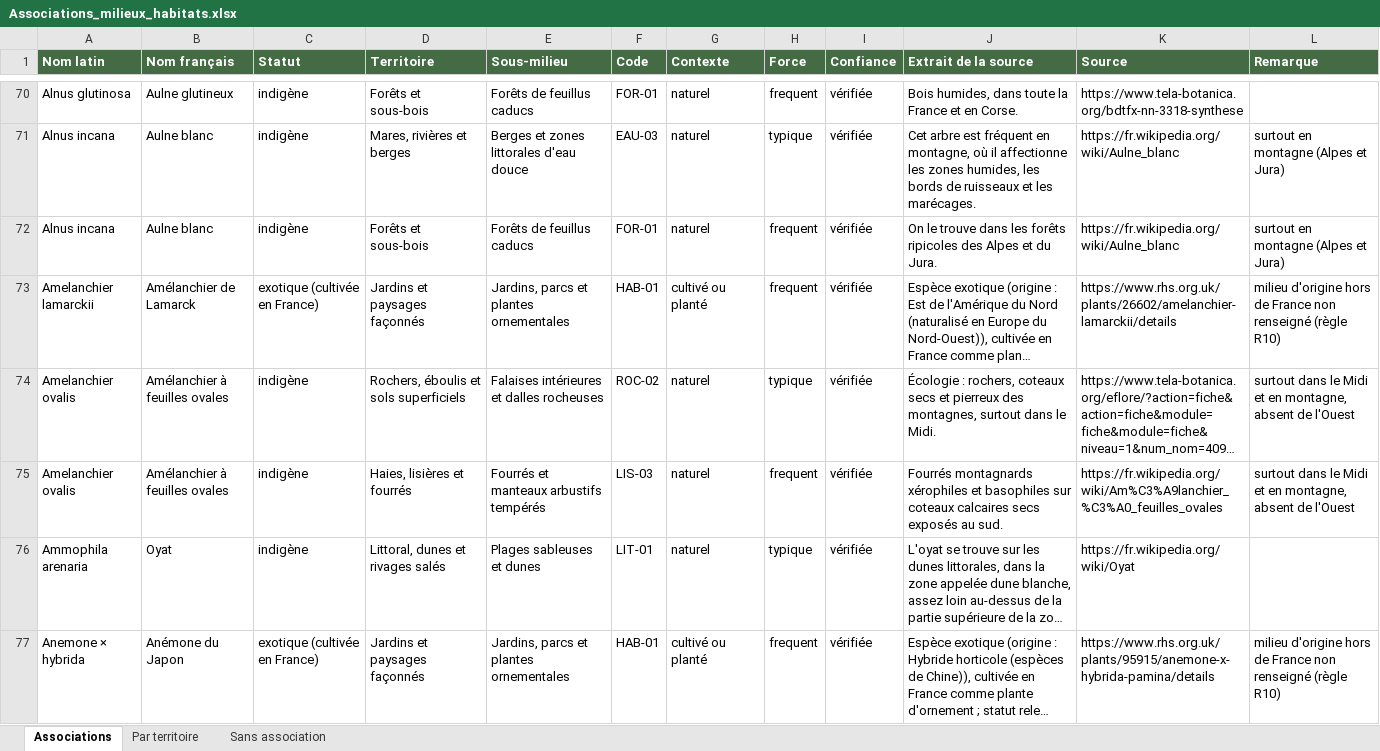
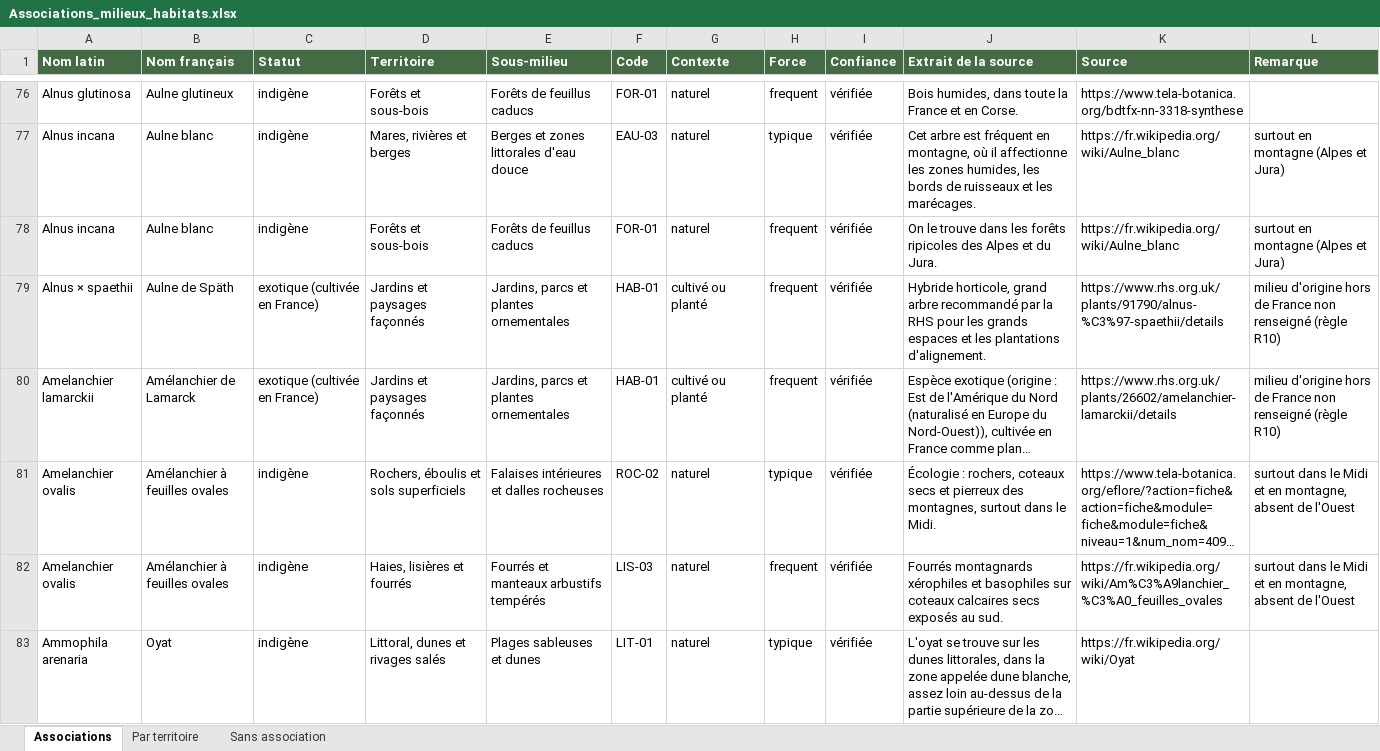
Before and after one commit to CollectifDevidoir/ROYAUME-DES-PLANTES, an Excel workbook: donnees/milieux/Associations_milieux_habitats.xlsx, sheet Associations, drawn as a sheet; only a part is shown, gaps mark what is left out; the shorter side is filled out with more unchanged rows; long unchanged cells end in …; values as stored, in another font and other column widths than the file's, no borders; the diff covers the shown part only; the diff names each change by its address in the sheet, - before the commit and + after, or states it on an @@ line.

```diff
--- a/donnees/milieux/Associations_milieux_habitats.xlsx (sheet Associations)
+++ b/donnees/milieux/Associations_milieux_habitats.xlsx (sheet Associations)
+row 79: Alnus × spaethii | Aulne de Späth | exotique (cultivée en France) | Jardins et paysages façonnés | Jardins, parcs et plantes ornementales | HAB-01 | cultivé ou planté | frequent | vérifiée | Hybride horticole, grand arbre recommandé par la RHS pour les grands espaces et les plantations d'alignement. | https://www.rhs.org.uk/plants/91790/alnus-%C3%97-spaethii/details | milieu d'origine hors de France non renseigné (règle R10)
```
Also changed, not shown: 27 added rows elsewhere in this sheet, sheet Sans association, sheet Par territoire, 2 other files.
